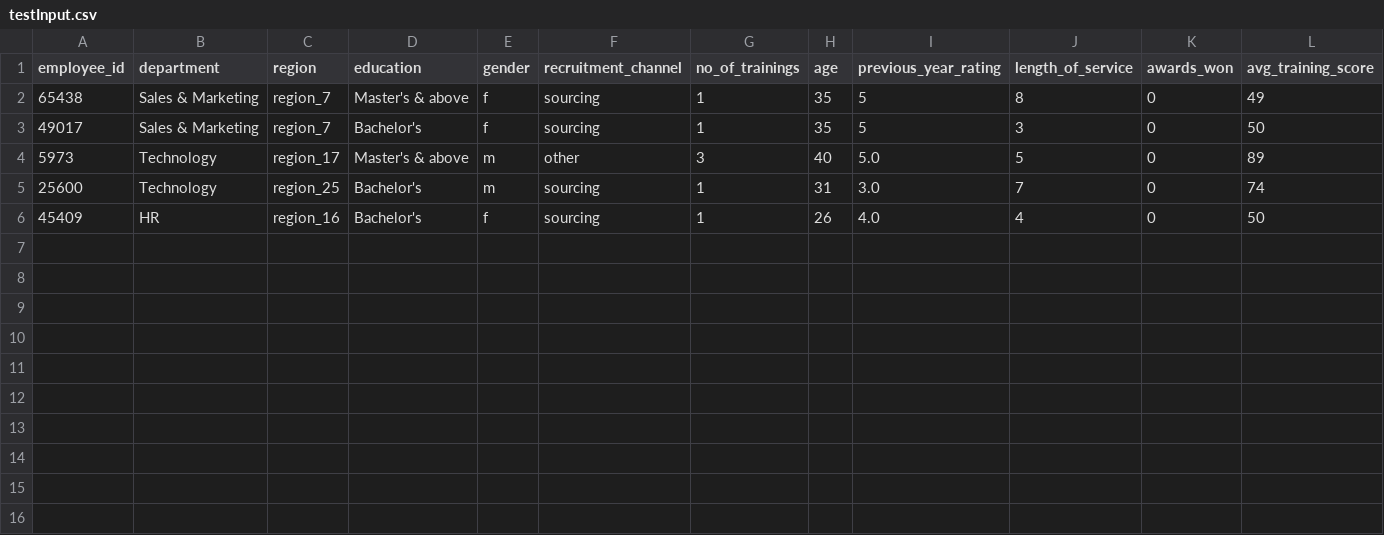
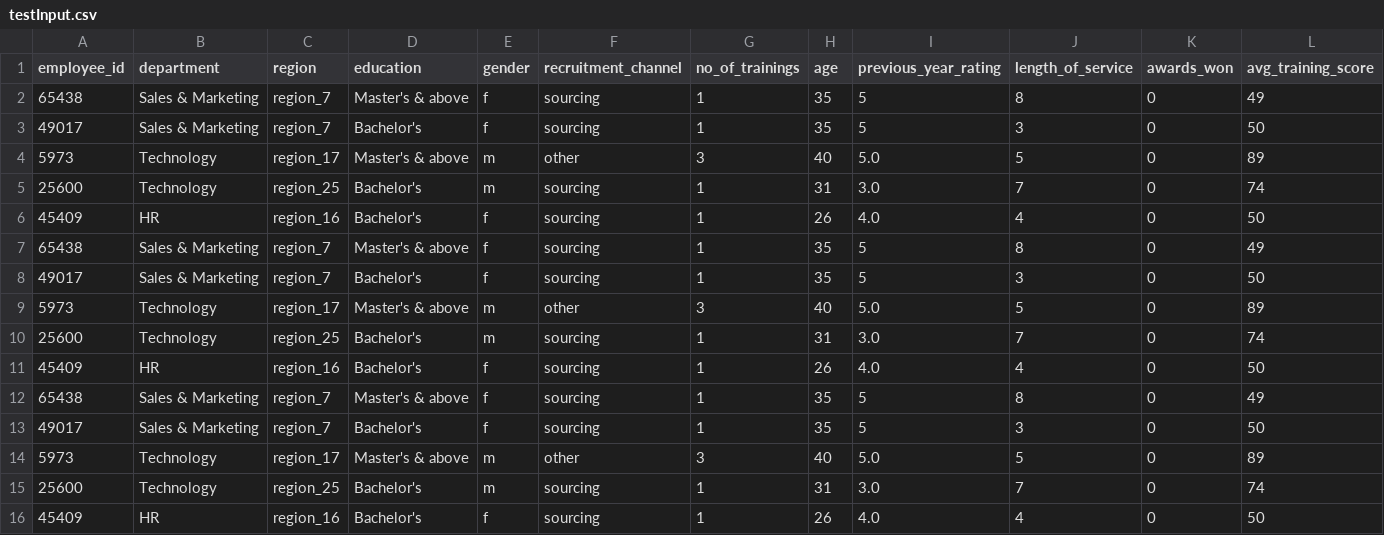
Before and after one commit to SkylabMak/miningProject, a CSV file: testInput.csv, drawn as a sheet; the diff names each change by its address in the sheet, - before the commit and + after, or states it on an @@ line.

```diff
--- a/testInput.csv
+++ b/testInput.csv
+row 7: 65438 | Sales & Marketing | region_7 | Master's & above | f | sourcing | 1 | 35 | 5 | 8 | 0 | 49
+row 8: 49017 | Sales & Marketing | region_7 | Bachelor's | f | sourcing | 1 | 35 | 5 | 3 | 0 | 50
+row 9: 5973 | Technology | region_17 | Master's & above | m | other | 3 | 40 | 5.0 | 5 | 0 | 89
+row 10: 25600 | Technology | region_25 | Bachelor's | m | sourcing | 1 | 31 | 3.0 | 7 | 0 | 74
+row 11: 45409 | HR | region_16 | Bachelor's | f | sourcing | 1 | 26 | 4.0 | 4 | 0 | 50
+row 12: 65438 | Sales & Marketing | region_7 | Master's & above | f | sourcing | 1 | 35 | 5 | 8 | 0 | 49
+row 13: 49017 | Sales & Marketing | region_7 | Bachelor's | f | sourcing | 1 | 35 | 5 | 3 | 0 | 50
+row 14: 5973 | Technology | region_17 | Master's & above | m | other | 3 | 40 | 5.0 | 5 | 0 | 89
+row 15: 25600 | Technology | region_25 | Bachelor's | m | sourcing | 1 | 31 | 3.0 | 7 | 0 | 74
+row 16: 45409 | HR | region_16 | Bachelor's | f | sourcing | 1 | 26 | 4.0 | 4 | 0 | 50
```
Also changed, not shown: 7 other files.
